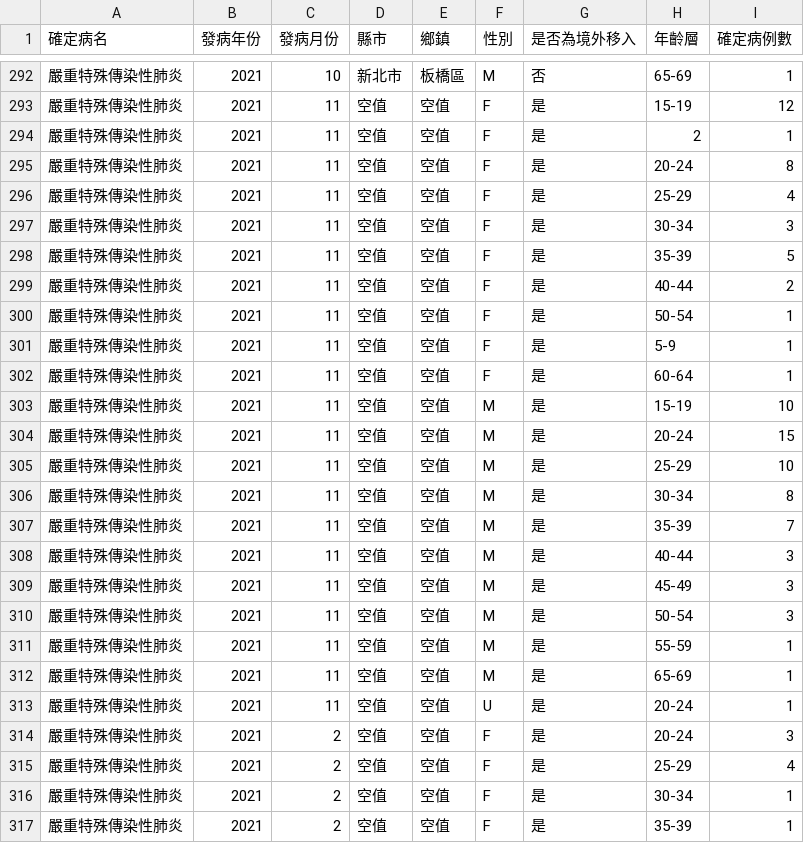
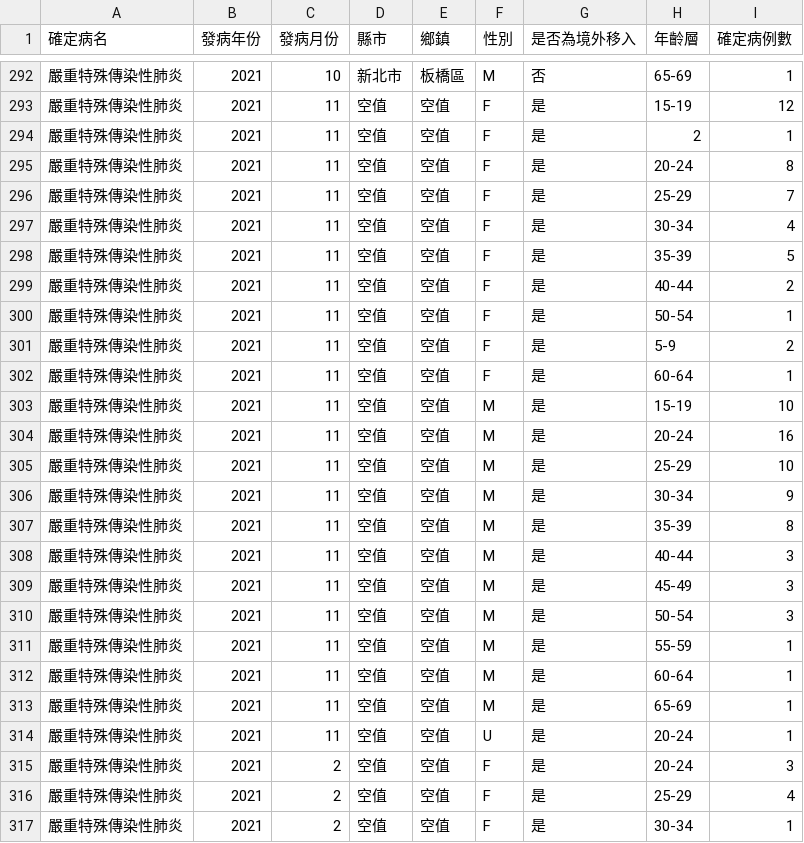
Before and after one commit to jf0510/nidss.cdc.gov.tw, a CSV file: data/covid19_tw_age_gender__month.csv, drawn as a sheet; only a part is shown, gaps mark what is left out; the shorter side is filled out with more unchanged rows.

```diff
--- a/data/covid19_tw_age_gender__month.csv
+++ b/data/covid19_tw_age_gender__month.csv
@@ -295,4 +295,4 @@
 嚴重特殊傳染性肺炎,2021,11,空值,空值,F,是,20-24,8
-嚴重特殊傳染性肺炎,2021,11,空值,空值,F,是,25-29,4
-嚴重特殊傳染性肺炎,2021,11,空值,空值,F,是,30-34,3
+嚴重特殊傳染性肺炎,2021,11,空值,空值,F,是,25-29,7
+嚴重特殊傳染性肺炎,2021,11,空值,空值,F,是,30-34,4
 嚴重特殊傳染性肺炎,2021,11,空值,空值,F,是,35-39,5
@@ -300,9 +300,9 @@
 嚴重特殊傳染性肺炎,2021,11,空值,空值,F,是,50-54,1
-嚴重特殊傳染性肺炎,2021,11,空值,空值,F,是,5-9,1
+嚴重特殊傳染性肺炎,2021,11,空值,空值,F,是,5-9,2
 嚴重特殊傳染性肺炎,2021,11,空值,空值,F,是,60-64,1
 嚴重特殊傳染性肺炎,2021,11,空值,空值,M,是,15-19,10
-嚴重特殊傳染性肺炎,2021,11,空值,空值,M,是,20-24,15
+嚴重特殊傳染性肺炎,2021,11,空值,空值,M,是,20-24,16
 嚴重特殊傳染性肺炎,2021,11,空值,空值,M,是,25-29,10
-嚴重特殊傳染性肺炎,2021,11,空值,空值,M,是,30-34,8
-嚴重特殊傳染性肺炎,2021,11,空值,空值,M,是,35-39,7
+嚴重特殊傳染性肺炎,2021,11,空值,空值,M,是,30-34,9
+嚴重特殊傳染性肺炎,2021,11,空值,空值,M,是,35-39,8
 嚴重特殊傳染性肺炎,2021,11,空值,空值,M,是,40-44,3
@@ -311,2 +311,3 @@
 嚴重特殊傳染性肺炎,2021,11,空值,空值,M,是,55-59,1
+嚴重特殊傳染性肺炎,2021,11,空值,空值,M,是,60-64,1
 嚴重特殊傳染性肺炎,2021,11,空值,空值,M,是,65-69,1
```
Also changed, not shown: 1 other file.
